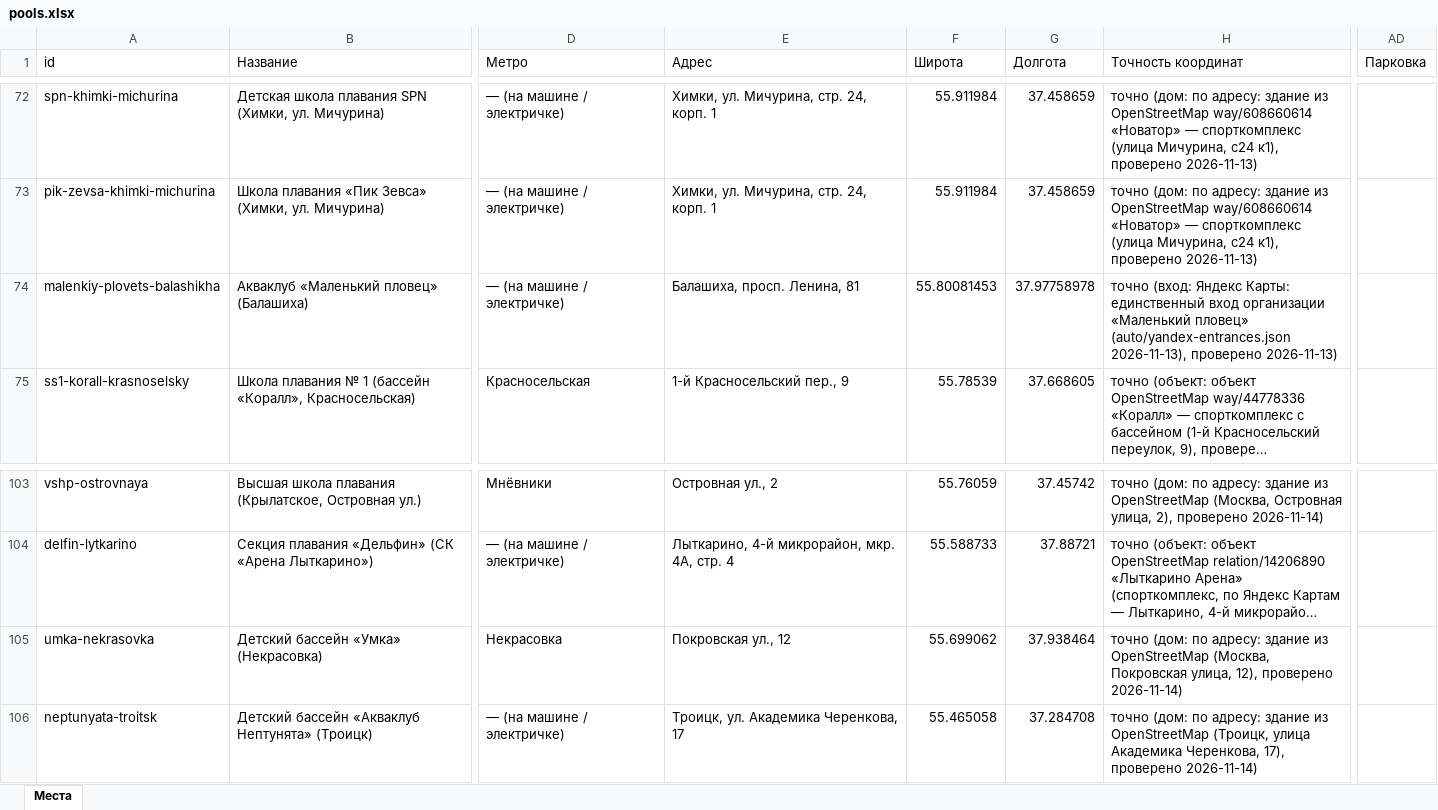
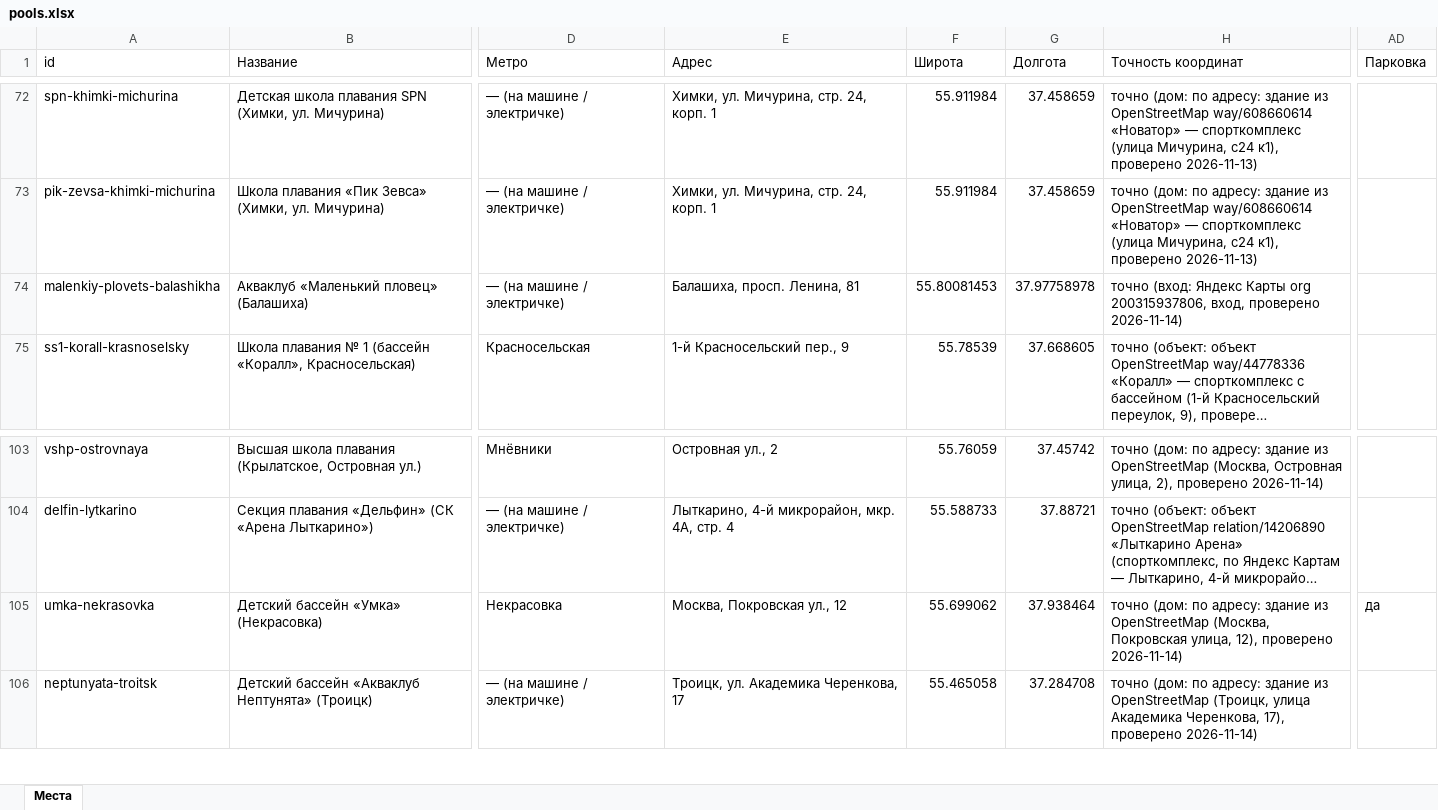
Before and after one commit to vadimsurov-apps/kudapoiti-data, an Excel workbook: data/parts/pools.xlsx, sheet Места, drawn as a sheet; only a part is shown, gaps mark what is left out; long unchanged cells end in …; values as stored, in another font and other column widths than the file's, no borders; the diff names each change by its address in the sheet, - before the commit and + after, or states it on an @@ line.

```diff
--- a/data/parts/pools.xlsx (sheet Места)
+++ b/data/parts/pools.xlsx (sheet Места)
-H74 (Точность координат): …(вход: Яндекс Карты: единственный вход организации «Маленький пловец» (auto/yandex-entrances.json 2026-11-13), проверено 2026-11-13)
+H74 (Точность координат): …(вход: Яндекс Карты org 200315937806, вход, проверено 2026-11-14)
-E105 (Адрес): Покровская ул., 12
+E105 (Адрес): Москва, Покровская ул., 12
-AD105 (Парковка): (empty)
+AD105 (Парковка): да
```
Also changed, not shown: data/kuda-poiti-mesta.xlsx, data/parts/cafes.xlsx, 9 other files.
